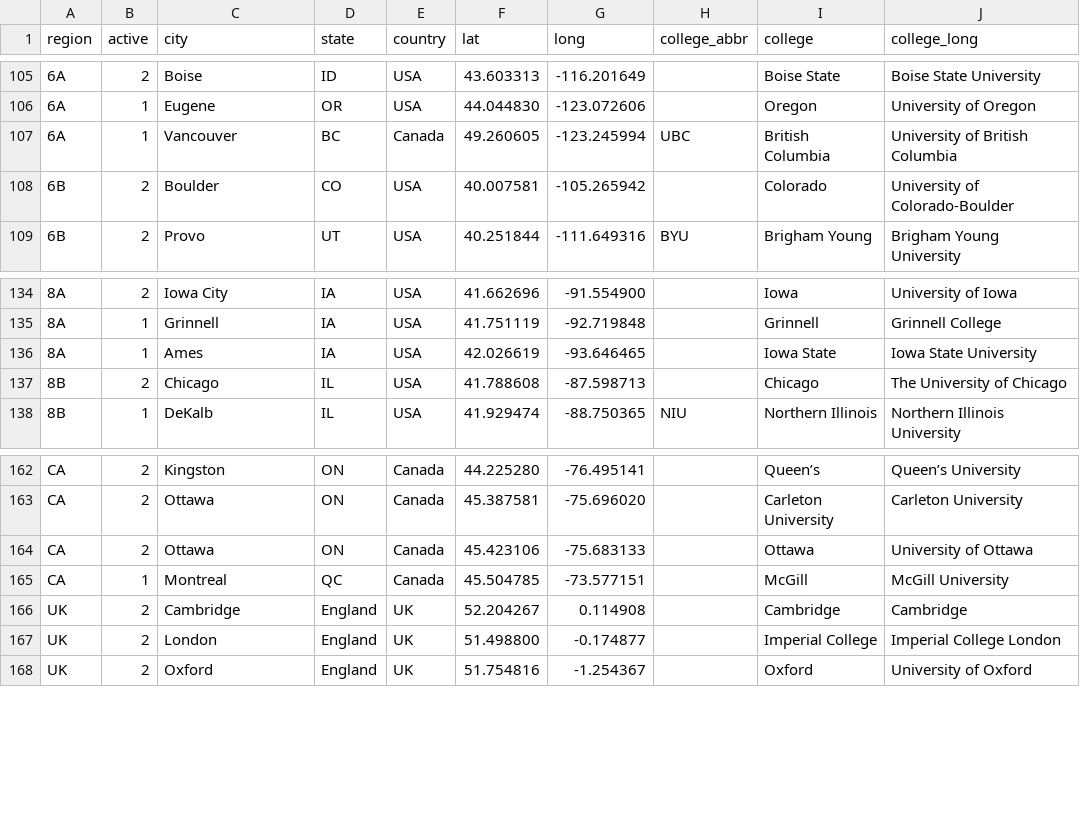
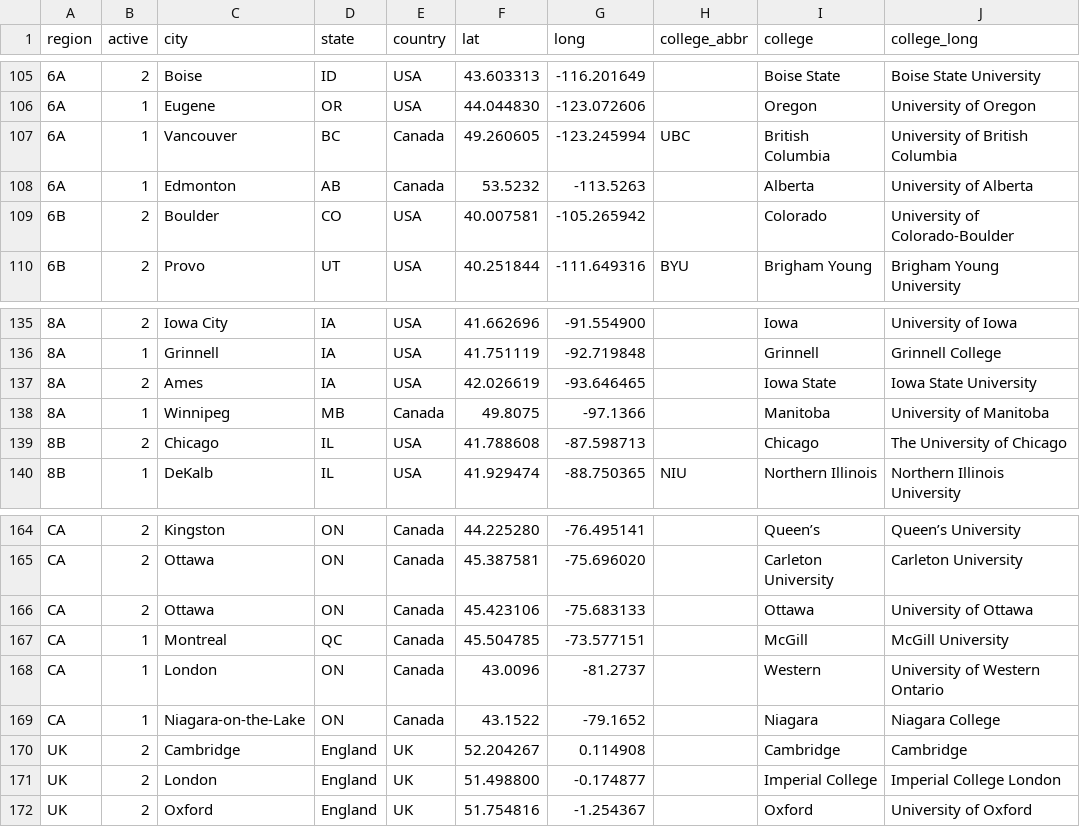
Before and after one commit to quizbowl/collegecalendar, a TSV file: map/colleges.tsv, drawn as a sheet; only a part is shown, gaps mark what is left out.

Commit message:
Added schools in Canada

```diff
--- a/map/colleges.tsv
+++ b/map/colleges.tsv
@@ -107,2 +107,3 @@ region	active	city	state	country	lat	long	college_abbr	college	college_long
 6A	1	Vancouver	BC	Canada	49.260605	-123.245994	UBC	British Columbia	University of British Columbia
+6A	1	Edmonton	AB	Canada	53.5232	-113.5263		Alberta	University of Alberta
 6B	2	Boulder	CO	USA	40.007581	-105.265942		Colorado	University of Colorado-Boulder
@@ -135,3 +136,4 @@ region	active	city	state	country	lat	long	college_abbr	college	college_long
 8A	1	Grinnell	IA	USA	41.751119	-92.719848		Grinnell	Grinnell College
-8A	1	Ames	IA	USA	42.026619	-93.646465		Iowa State	Iowa State University
+8A	2	Ames	IA	USA	42.026619	-93.646465		Iowa State	Iowa State University
+8A	1	Winnipeg	MB	Canada	49.8075	-97.1366		Manitoba	University of Manitoba
 8B	2	Chicago	IL	USA	41.788608	-87.598713		Chicago	The University of Chicago
@@ -165,2 +167,4 @@ CA	2	Ottawa	ON	Canada	45.423106	-75.683133		Ottawa	University of Ottawa
 CA	1	Montreal	QC	Canada	45.504785	-73.577151		McGill	McGill University
+CA	1	London	ON	Canada	43.0096	-81.2737		Western	University of Western Ontario
+CA	1	Niagara-on-the-Lake	ON	Canada	43.1522	-79.1652		Niagara	Niagara College
 UK	2	Cambridge	England	UK	52.204267	0.114908		Cambridge	Cambridge
```
